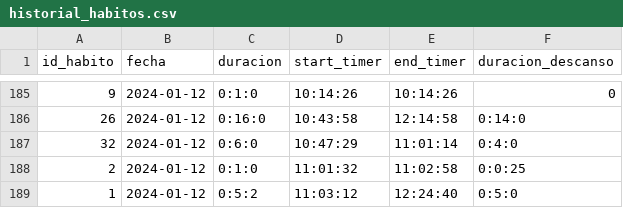
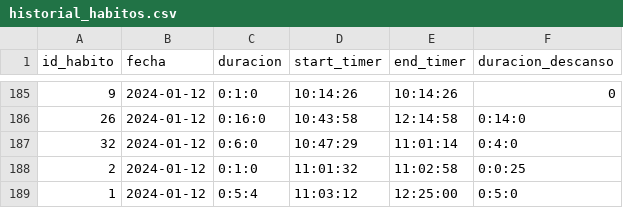
Before and after one commit to Gabriel-Sanchez/electronJs-habitos, a CSV file: historial_habitos.csv, drawn as a sheet; only a part is shown, gaps mark what is left out.

```diff
--- a/historial_habitos.csv
+++ b/historial_habitos.csv
@@ -188,2 +188,2 @@ id_habito,fecha,duracion,start_timer,end_timer,duracion_descanso
 2,2024-01-12,0:1:0,11:01:32,11:02:58,0:0:25
-1,2024-01-12,0:5:2,11:03:12,12:24:40,0:5:0
+1,2024-01-12,0:5:4,11:03:12,12:25:00,0:5:0
```
Also changed, not shown: 1 other file.
